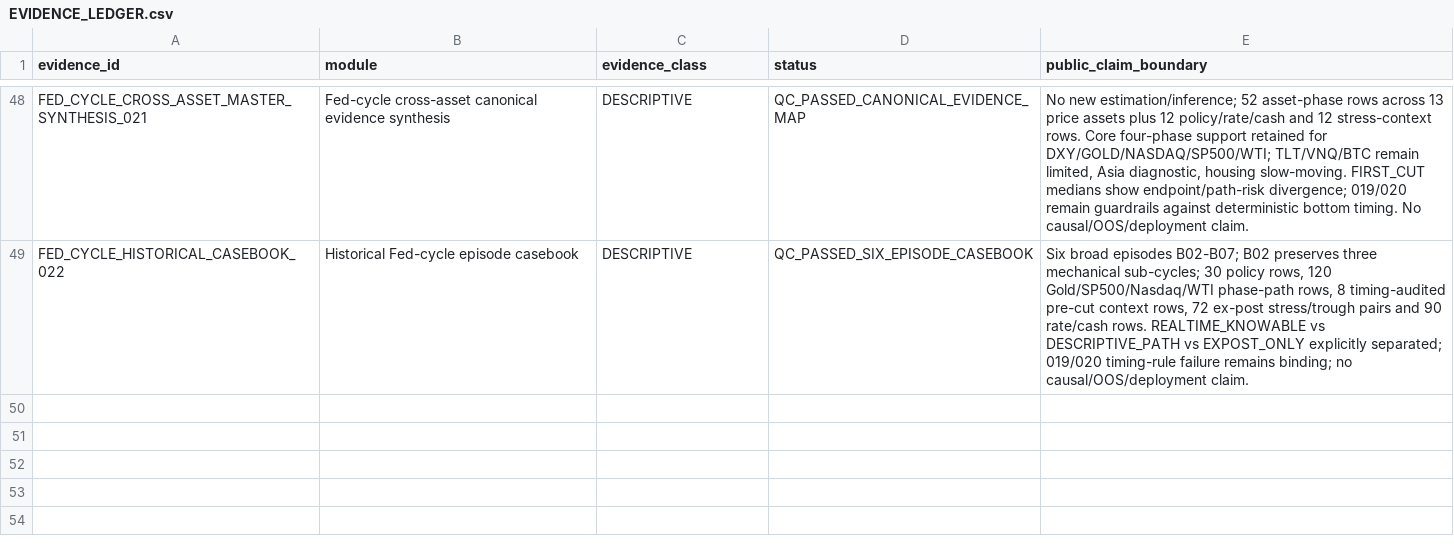
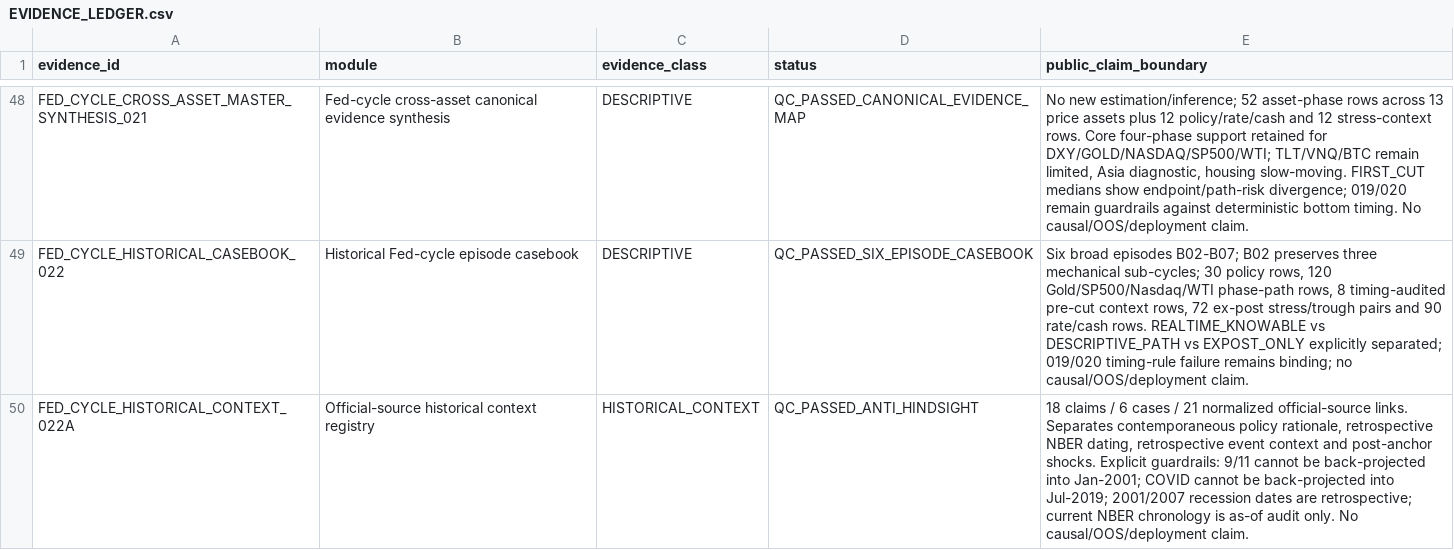
Before and after one commit to xuanyiting68-hash/gss-cb-001-macro-regime-cross-asset, a CSV file: docs/EVIDENCE_LEDGER.csv, drawn as a sheet; only a part is shown, gaps mark what is left out.

Commit message:
Register 022A historical context evidence

```diff
--- a/docs/EVIDENCE_LEDGER.csv
+++ b/docs/EVIDENCE_LEDGER.csv
@@ -49 +49,2 @@ FED_CYCLE_CROSS_ASSET_MASTER_SYNTHESIS_021,Fed-cycle cross-asset canonical evide
 FED_CYCLE_HISTORICAL_CASEBOOK_022,Historical Fed-cycle episode casebook,DESCRIPTIVE,QC_PASSED_SIX_EPISODE_CASEBOOK,"Six broad episodes B02-B07; B02 preserves three mechanical sub-cycles; 30 policy rows, 120 Gold/SP500/Nasdaq/WTI phase-path rows, 8 timing-audited pre-cut context rows, 72 ex-post stress/trough pairs and 90 rate/cash rows. REALTIME_KNOWABLE vs DESCRIPTIVE_PATH vs EXPOST_ONLY explicitly separated; 019/020 timing-rule failure remains binding; no causal/OOS/deployment claim."
+FED_CYCLE_HISTORICAL_CONTEXT_022A,Official-source historical context registry,HISTORICAL_CONTEXT,QC_PASSED_ANTI_HINDSIGHT,"18 claims / 6 cases / 21 normalized official-source links. Separates contemporaneous policy rationale, retrospective NBER dating, retrospective event context and post-anchor shocks. Explicit guardrails: 9/11 cannot be back-projected into Jan-2001; COVID cannot be back-projected into Jul-2019; 2001/2007 recession dates are retrospective; current NBER chronology is as-of audit only. No causal/OOS/deployment claim."
```
